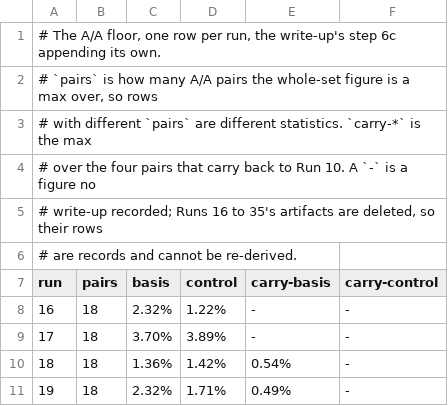
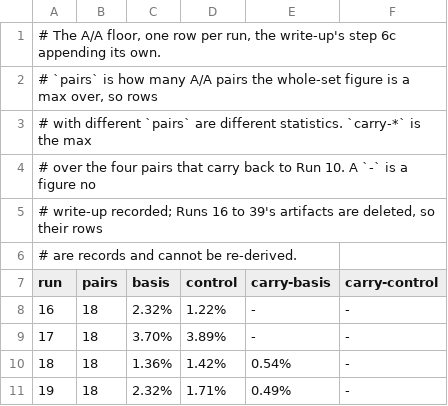
Before and after one commit to Mikolaj/orthotope, a TSV file: micro-regime3/series/floor.tsv, drawn as a sheet; only a part is shown.

```diff
--- a/micro-regime3/series/floor.tsv
+++ b/micro-regime3/series/floor.tsv
@@ -4,3 +4,3 @@
 # over the four pairs that carry back to Run 10. A `-` is a figure no
-# write-up recorded; Runs 16 to 35's artifacts are deleted, so their rows
+# write-up recorded; Runs 16 to 39's artifacts are deleted, so their rows
 # are records and cannot be re-derived.
```
Also changed, not shown: 1 other file.
